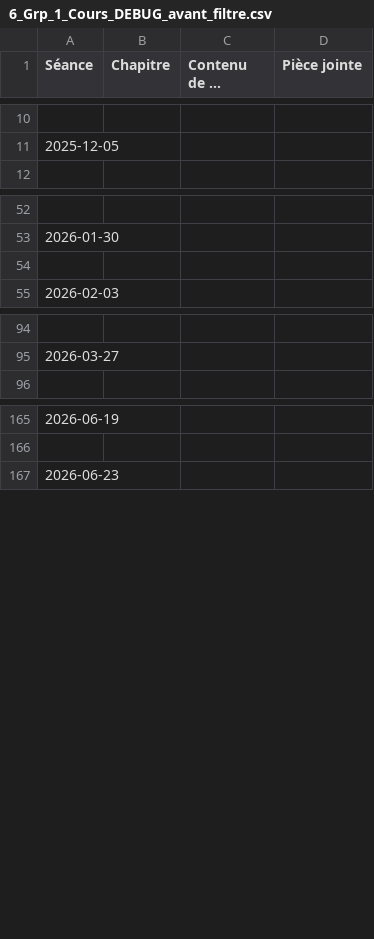
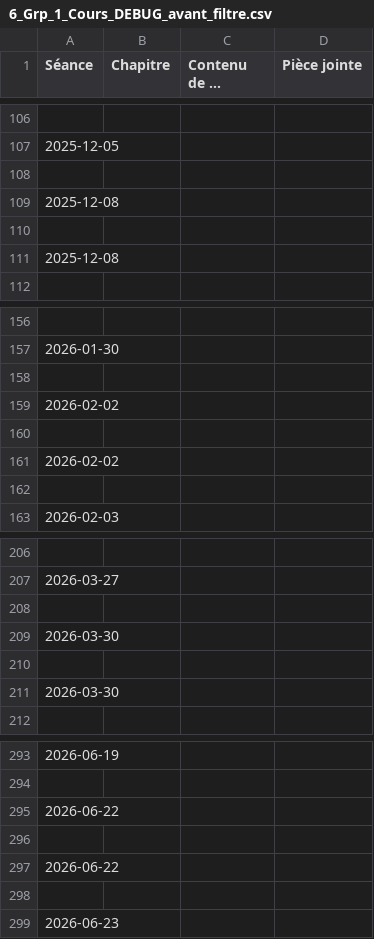
Before and after one commit to EnseignementMath/cours-de-maths, a CSV file: docs/progressions/College Montherlant 2025-2026/6_Grp_1_Cours_DEBUG_avant_filtre.csv, drawn as a sheet; only a part is shown, gaps mark what is left out; long unchanged cells end in …; the diff covers the shown part only; the diff names each change by its address in the sheet, - before the commit and + after, or states it on an @@ line.

```diff
--- a/docs/progressions/College Montherlant 2025-2026/6_Grp_1_Cours_DEBUG_avant_filtre.csv
+++ b/docs/progressions/College Montherlant 2025-2026/6_Grp_1_Cours_DEBUG_avant_filtre.csv
+row 108: (empty)
+row 109: 2025-12-08
+row 110: (empty)
+row 111: 2025-12-08
+row 158: (empty)
+row 159: 2026-02-02
+row 160: (empty)
+row 161: 2026-02-02
+row 208: (empty)
+row 209: 2026-03-30
+row 210: (empty)
+row 211: 2026-03-30
+row 295: 2026-06-22
+row 296: (empty)
+row 297: 2026-06-22
+row 298: (empty)
```
Also changed, not shown: 120 added rows elsewhere in this file, 6 other files.
